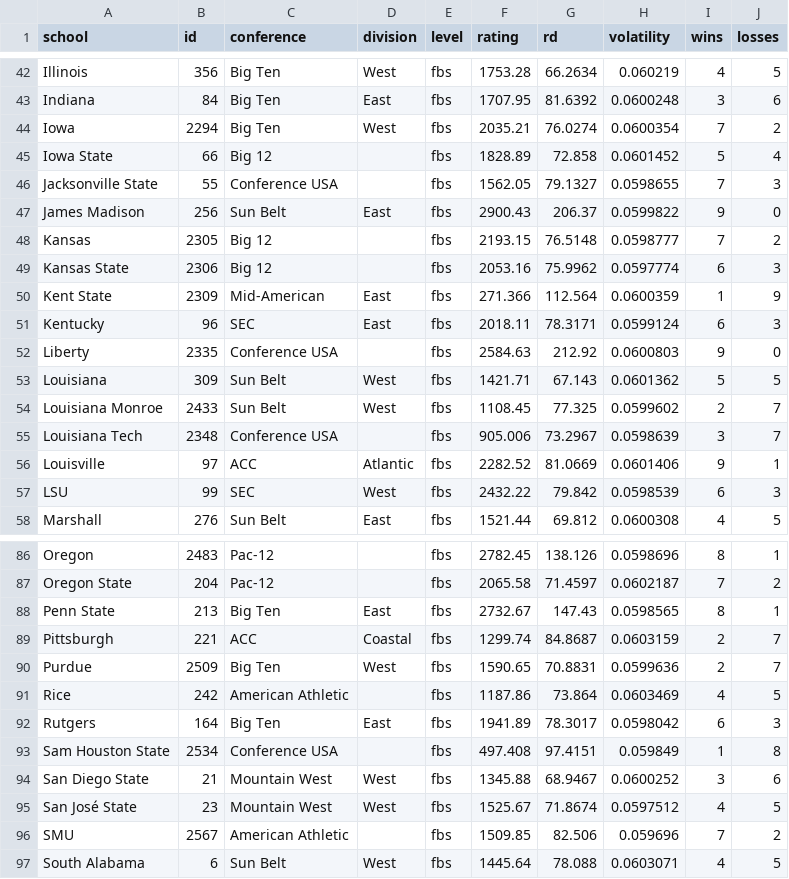
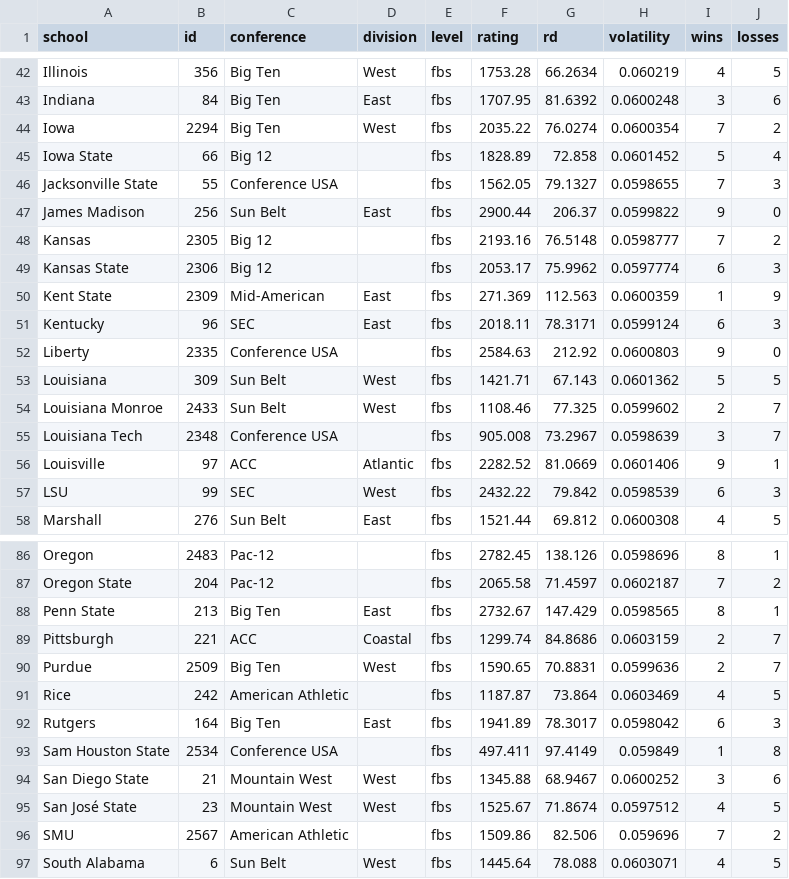
Before and after one commit to jackwarfield/cfb_rankings, a CSV file: teams_2023_rankings.csv, drawn as a sheet; only a part is shown, gaps mark what is left out; the diff covers the shown part only.

```diff
--- a/teams_2023_rankings.csv
+++ b/teams_2023_rankings.csv
@@ -43,9 +43,9 @@ Illinois,356,Big Ten,West,fbs,1753.28,66.2634,0.060219,4,5
 Indiana,84,Big Ten,East,fbs,1707.95,81.6392,0.0600248,3,6
-Iowa,2294,Big Ten,West,fbs,2035.21,76.0274,0.0600354,7,2
+Iowa,2294,Big Ten,West,fbs,2035.22,76.0274,0.0600354,7,2
 Iowa State,66,Big 12,,fbs,1828.89,72.858,0.0601452,5,4
 Jacksonville State,55,Conference USA,,fbs,1562.05,79.1327,0.0598655,7,3
-James Madison,256,Sun Belt,East,fbs,2900.43,206.37,0.0599822,9,0
-Kansas,2305,Big 12,,fbs,2193.15,76.5148,0.0598777,7,2
-Kansas State,2306,Big 12,,fbs,2053.16,75.9962,0.0597774,6,3
-Kent State,2309,Mid-American,East,fbs,271.366,112.564,0.0600359,1,9
+James Madison,256,Sun Belt,East,fbs,2900.44,206.37,0.0599822,9,0
+Kansas,2305,Big 12,,fbs,2193.16,76.5148,0.0598777,7,2
+Kansas State,2306,Big 12,,fbs,2053.17,75.9962,0.0597774,6,3
+Kent State,2309,Mid-American,East,fbs,271.369,112.563,0.0600359,1,9
 Kentucky,96,SEC,East,fbs,2018.11,78.3171,0.0599124,6,3
@@ -53,4 +53,4 @@ Liberty,2335,Conference USA,,fbs,2584.63,212.92,0.0600803,9,0
 Louisiana,309,Sun Belt,West,fbs,1421.71,67.143,0.0601362,5,5
-Louisiana Monroe,2433,Sun Belt,West,fbs,1108.45,77.325,0.0599602,2,7
-Louisiana Tech,2348,Conference USA,,fbs,905.006,73.2967,0.0598639,3,7
+Louisiana Monroe,2433,Sun Belt,West,fbs,1108.46,77.325,0.0599602,2,7
+Louisiana Tech,2348,Conference USA,,fbs,905.008,73.2967,0.0598639,3,7
 Louisville,97,ACC,Atlantic,fbs,2282.52,81.0669,0.0601406,9,1
@@ -87,11 +87,11 @@ Oregon,2483,Pac-12,,fbs,2782.45,138.126,0.0598696,8,1
 Oregon State,204,Pac-12,,fbs,2065.58,71.4597,0.0602187,7,2
-Penn State,213,Big Ten,East,fbs,2732.67,147.43,0.0598565,8,1
-Pittsburgh,221,ACC,Coastal,fbs,1299.74,84.8687,0.0603159,2,7
+Penn State,213,Big Ten,East,fbs,2732.67,147.429,0.0598565,8,1
+Pittsburgh,221,ACC,Coastal,fbs,1299.74,84.8686,0.0603159,2,7
 Purdue,2509,Big Ten,West,fbs,1590.65,70.8831,0.0599636,2,7
-Rice,242,American Athletic,,fbs,1187.86,73.864,0.0603469,4,5
+Rice,242,American Athletic,,fbs,1187.87,73.864,0.0603469,4,5
 Rutgers,164,Big Ten,East,fbs,1941.89,78.3017,0.0598042,6,3
-Sam Houston State,2534,Conference USA,,fbs,497.408,97.4151,0.059849,1,8
+Sam Houston State,2534,Conference USA,,fbs,497.411,97.4149,0.059849,1,8
 San Diego State,21,Mountain West,West,fbs,1345.88,68.9467,0.0600252,3,6
 San José State,23,Mountain West,West,fbs,1525.67,71.8674,0.0597512,4,5
-SMU,2567,American Athletic,,fbs,1509.85,82.506,0.059696,7,2
+SMU,2567,American Athletic,,fbs,1509.86,82.506,0.059696,7,2
 South Alabama,6,Sun Belt,West,fbs,1445.64,78.088,0.0603071,4,5
```
Also changed, not shown: 26 edited cells elsewhere in this file, games2021.csv, games2022.csv, 2 other files.
